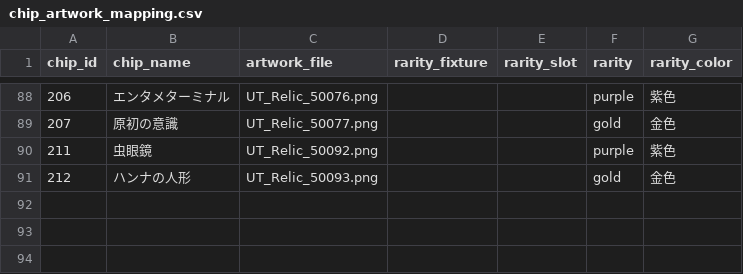
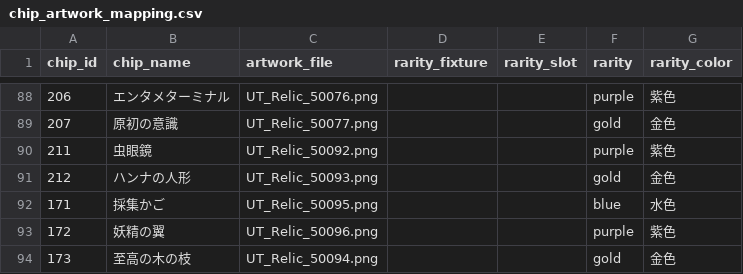
Before and after one commit to Kanoton/damage-calculator, a CSV file: csv/chip_artwork_mapping.csv, drawn as a sheet; only a part is shown, gaps mark what is left out.

```diff
--- a/csv/chip_artwork_mapping.csv
+++ b/csv/chip_artwork_mapping.csv
@@ -91 +91,4 @@ chip_id	chip_name	artwork_file	rarity_fixture	rarity_slot	rarity	rarity_color
 212	ハンナの人形	UT_Relic_50093.png			gold	金色
+171	採集かご	UT_Relic_50095.png			blue	水色
+172	妖精の翼	UT_Relic_50096.png			purple	紫色
+173	至高の木の枝	UT_Relic_50094.png			gold	金色
```
Also changed, not shown: csv/chip_list.csv, docs/game-data-updates/2026-11-12/chips-observed.csv, 5 other files.
